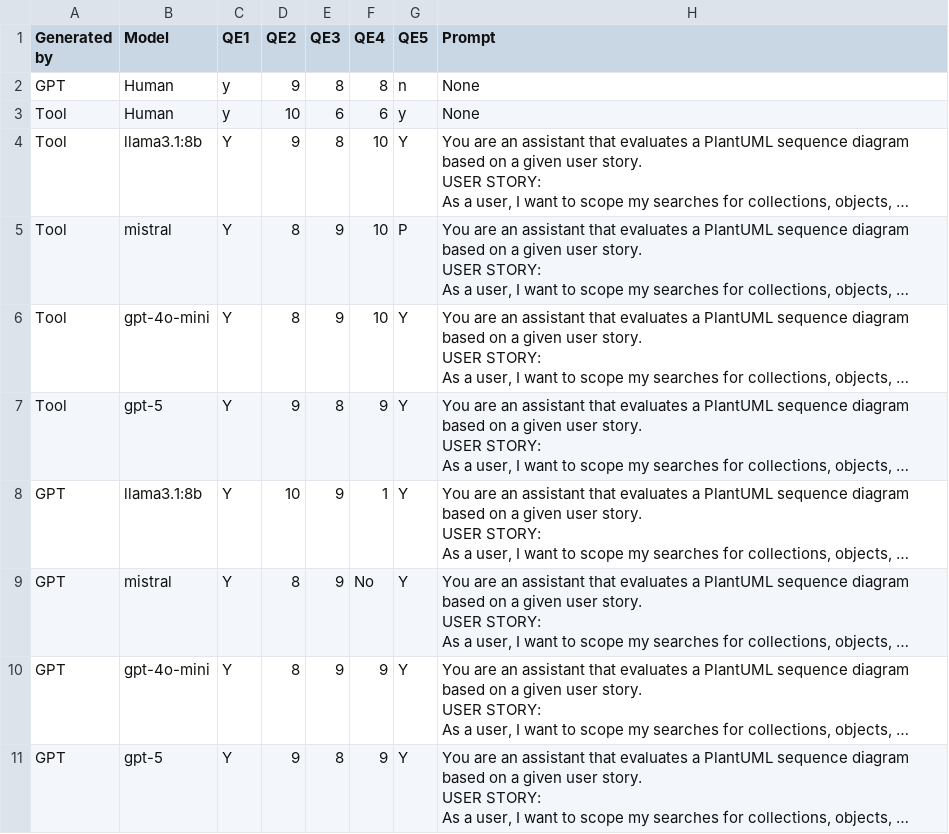
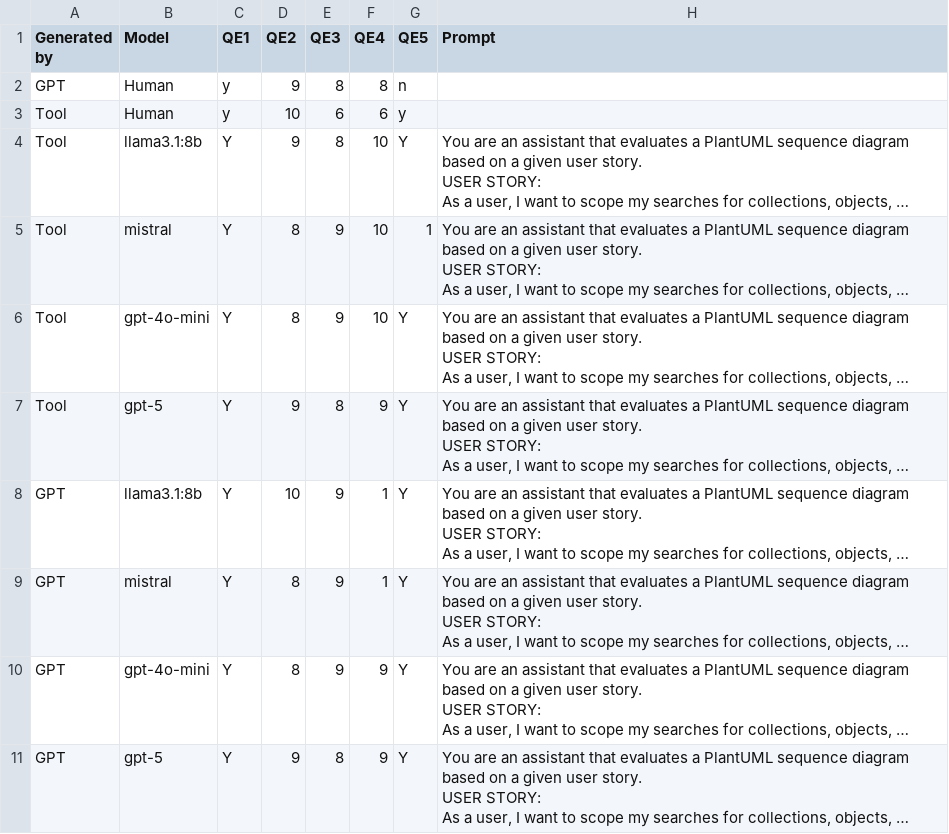
Before and after one commit to wbfenijo/Bakalarka, a CSV file: evaluation_outputs/story_11.csv, drawn as a sheet; long unchanged cells end in …; the diff names each change by its address in the sheet, - before the commit and + after, or states it on an @@ line.

```diff
--- a/evaluation_outputs/story_11.csv
+++ b/evaluation_outputs/story_11.csv
-H2:H3 (Prompt): None
+H2:H3 (Prompt): (empty)
-G5 (QE5): P
+G5 (QE5): 1
-F9 (QE4): No
+F9 (QE4): 1
```
Also changed, not shown: evaluation_outputs/story_0.csv, evaluation_outputs/story_10.csv, 3 other files.
